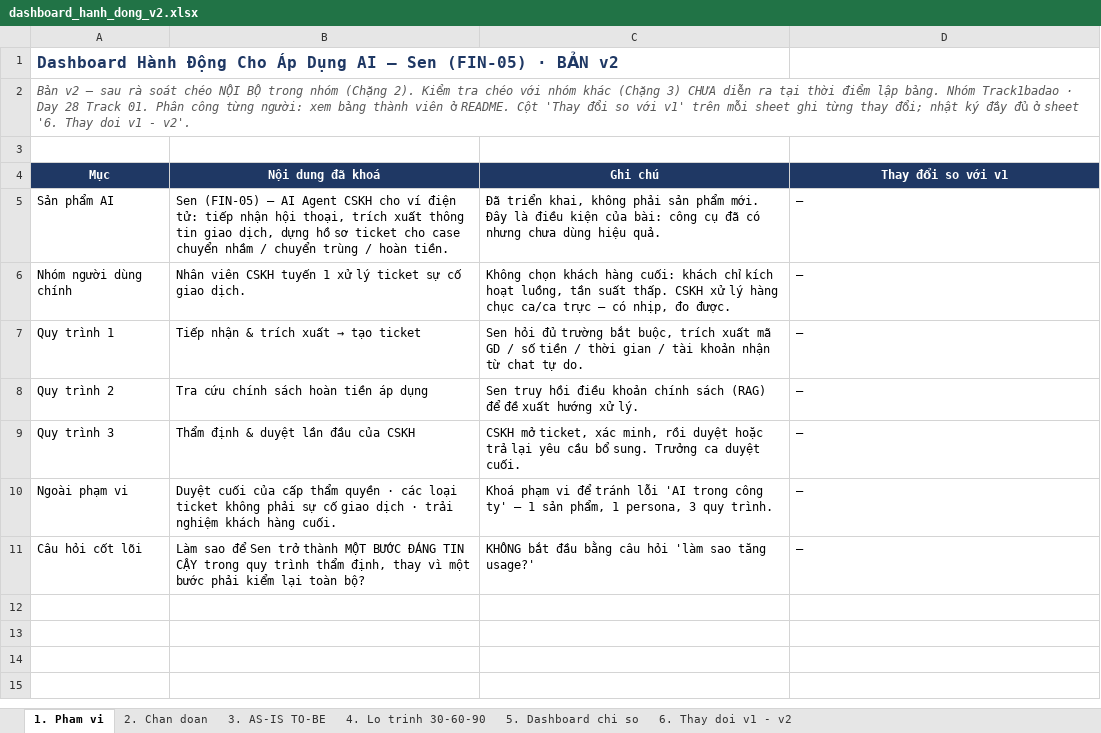
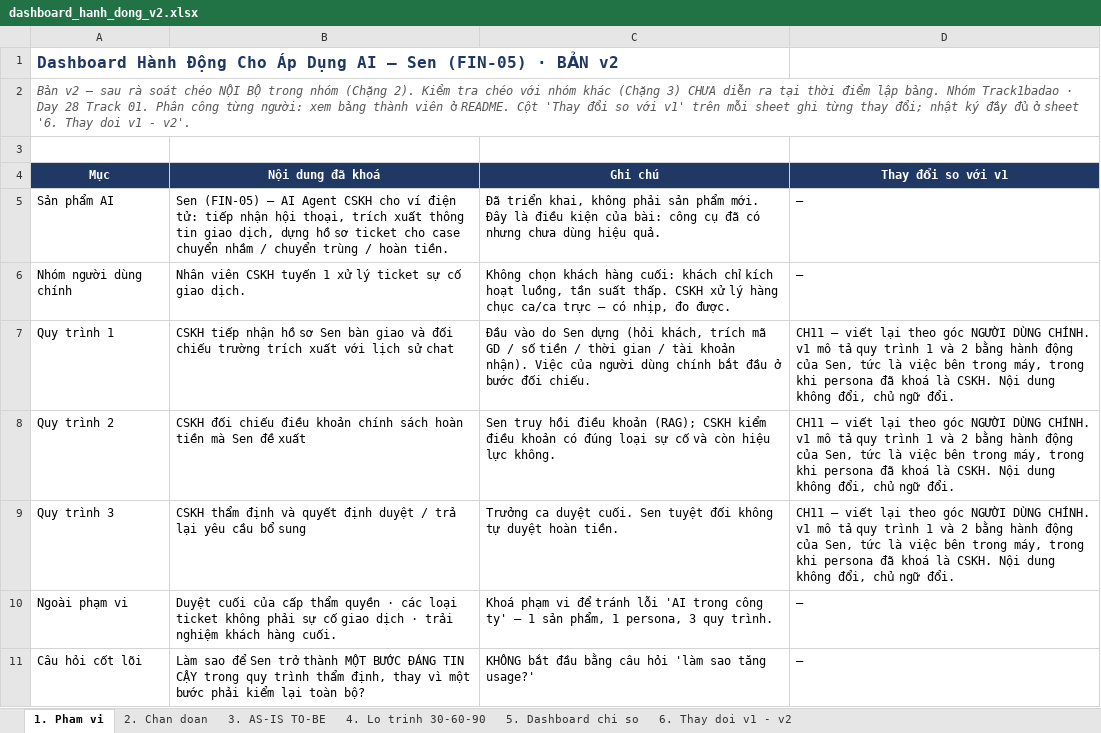
Before and after one commit to jinsimple/Day28_Track01_Track1badao, an Excel workbook: dashboard/dashboard_hanh_dong_v2.xlsx, sheet 1. Pham vi, drawn as a sheet; values as stored, in another font and other column widths than the file's, no borders; the diff names each change by its address in the sheet, - before the commit and + after, or states it on an @@ line.

```diff
--- a/dashboard/dashboard_hanh_dong_v2.xlsx (sheet 1. Pham vi)
+++ b/dashboard/dashboard_hanh_dong_v2.xlsx (sheet 1. Pham vi)
@@ B7 (Nội dung đã khoá): Tiếp nhận & trích xuất → tạo ticket → CSKH tiếp nhận hồ sơ Sen bàn giao và đối chiếu trường trích xuất với lịch sử chat @@
-C7 (Ghi chú): Sen hỏi đủ trường bắt buộc, trích xuất mã GD / số tiền / thời gian / tài khoản nhận từ chat tự do.
+C7 (Ghi chú): Đầu vào do Sen dựng (hỏi khách, trích mã GD / số tiền / thời gian / tài khoản nhận). Việc của người dùng chính bắt đầu ở bước đối chiếu.
-D7:D9 (Thay đổi so với v1): —
+D7:D9 (Thay đổi so với v1): CH11 — viết lại theo góc NGƯỜI DÙNG CHÍNH. v1 mô tả quy trình 1 và 2 bằng hành động của Sen, tức là việc bên trong máy, trong khi persona đã khoá là CSKH. Nội dung không đổi, chủ ngữ đổi.
-B8 (Nội dung đã khoá): Tra cứu chính sách hoàn tiền áp dụng
+B8 (Nội dung đã khoá): CSKH đối chiếu điều khoản chính sách hoàn tiền mà Sen đề xuất
-C8 (Ghi chú): …điều khoản chính sách (RAG) để đề xuất hướng xử lý.
+C8 (Ghi chú): …điều khoản (RAG); CSKH kiểm điều khoản có đúng loại sự cố và còn hiệu lực không.
-B9 (Nội dung đã khoá): Thẩm định & duyệt lần đầu của CSKH
+B9 (Nội dung đã khoá): CSKH thẩm định và quyết định duyệt / trả lại yêu cầu bổ sung
-C9 (Ghi chú): CSKH mở ticket, xác minh, rồi duyệt hoặc trả lại yêu cầu bổ sung. Trưởng ca duyệt cuối.
+C9 (Ghi chú): Trưởng ca duyệt cuối. Sen tuyệt đối không tự duyệt hoàn tiền.
```
Also changed, not shown: sheet 6. Thay doi v1 - v2, sheet 5. Dashboard chi so, sheet 4. Lo trinh 30-60-90, 2 other files.
